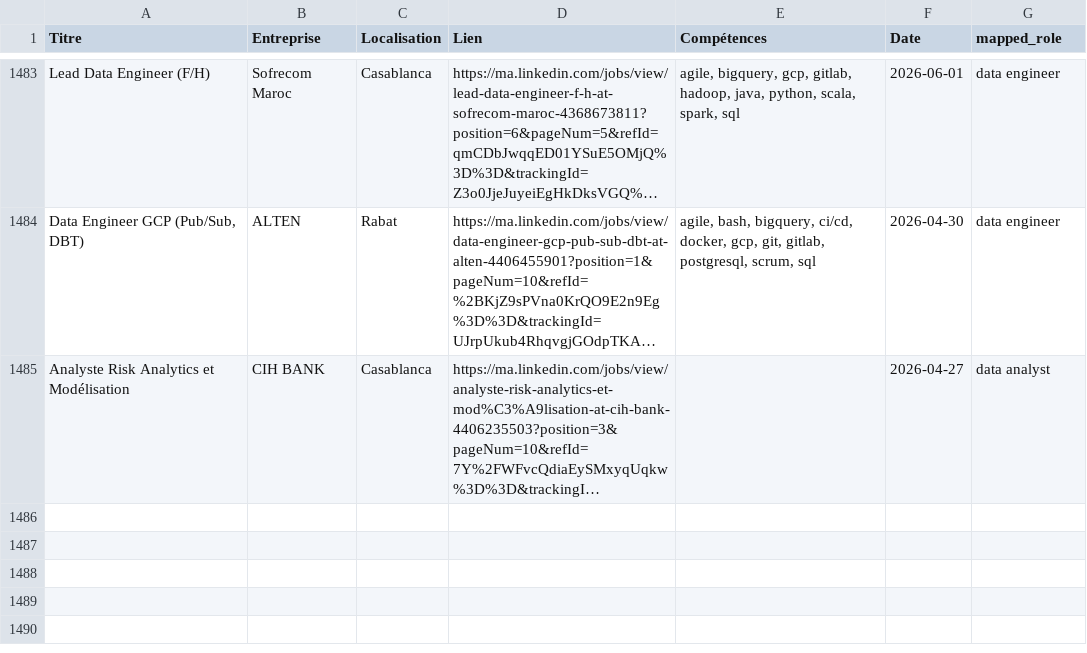
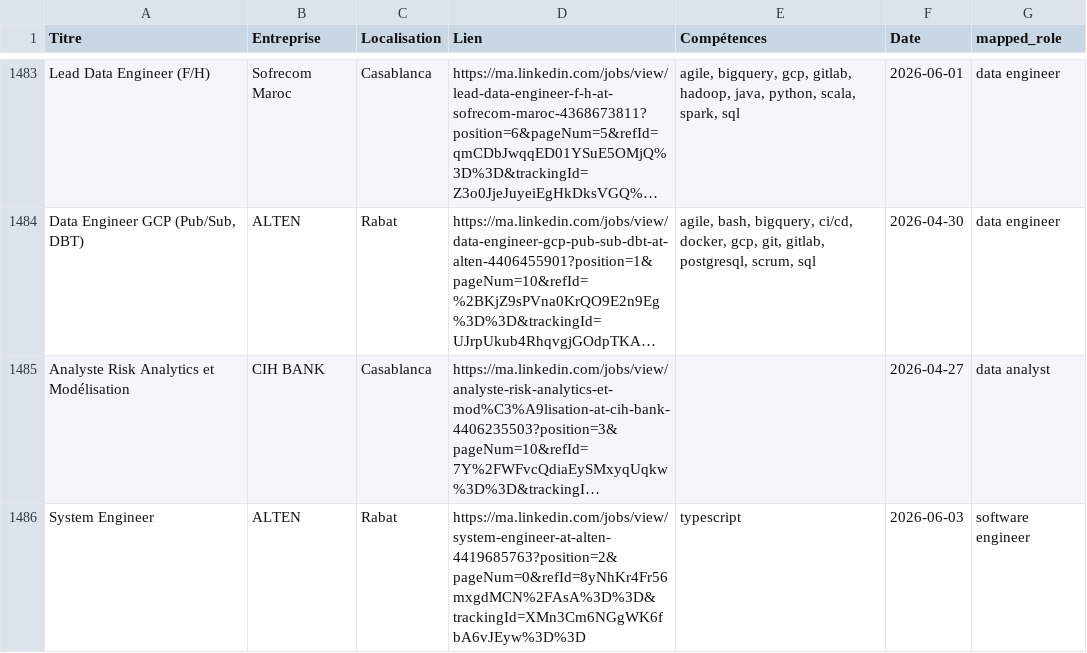
Before and after one commit to mouad-melloul/TechSight, a CSV file: data/dataset_final.csv, drawn as a sheet; only a part is shown, gaps mark what is left out; long unchanged cells end in …; the diff names each change by its address in the sheet, - before the commit and + after, or states it on an @@ line.

```diff
--- a/data/dataset_final.csv
+++ b/data/dataset_final.csv
+row 1486: System Engineer | ALTEN | Rabat | https://ma.linkedin.com/jobs/view/system-engineer-at-alten-4419685763?position=2&pageNum=0&refId=8yNhKr4Fr56mxgdMCN%2FAsA%3D%3D&trackingId=XMn3Cm6NGgWK6fbA6vJEyw%3D%3D | typescript | 2026-06-03 | software engineer
```
